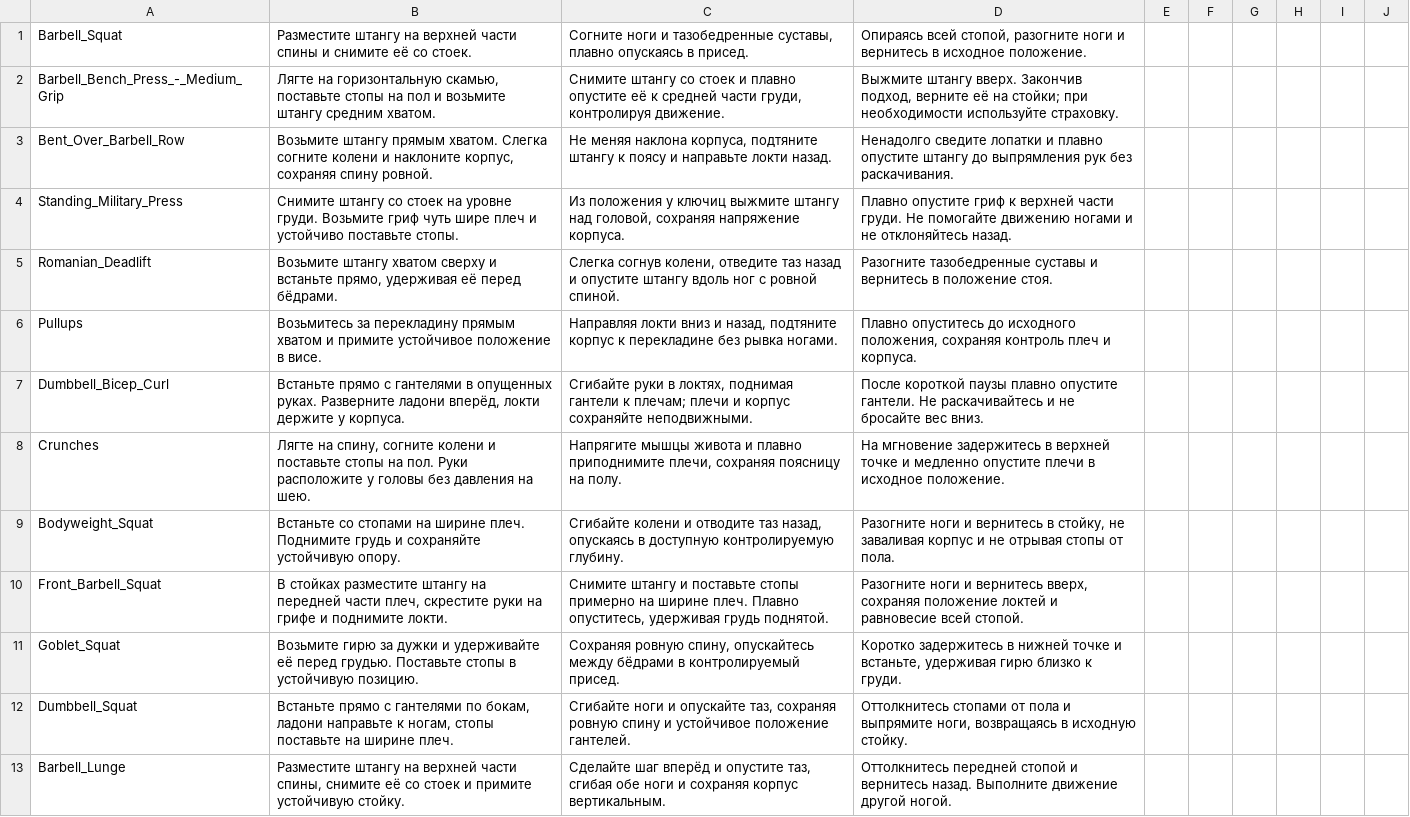
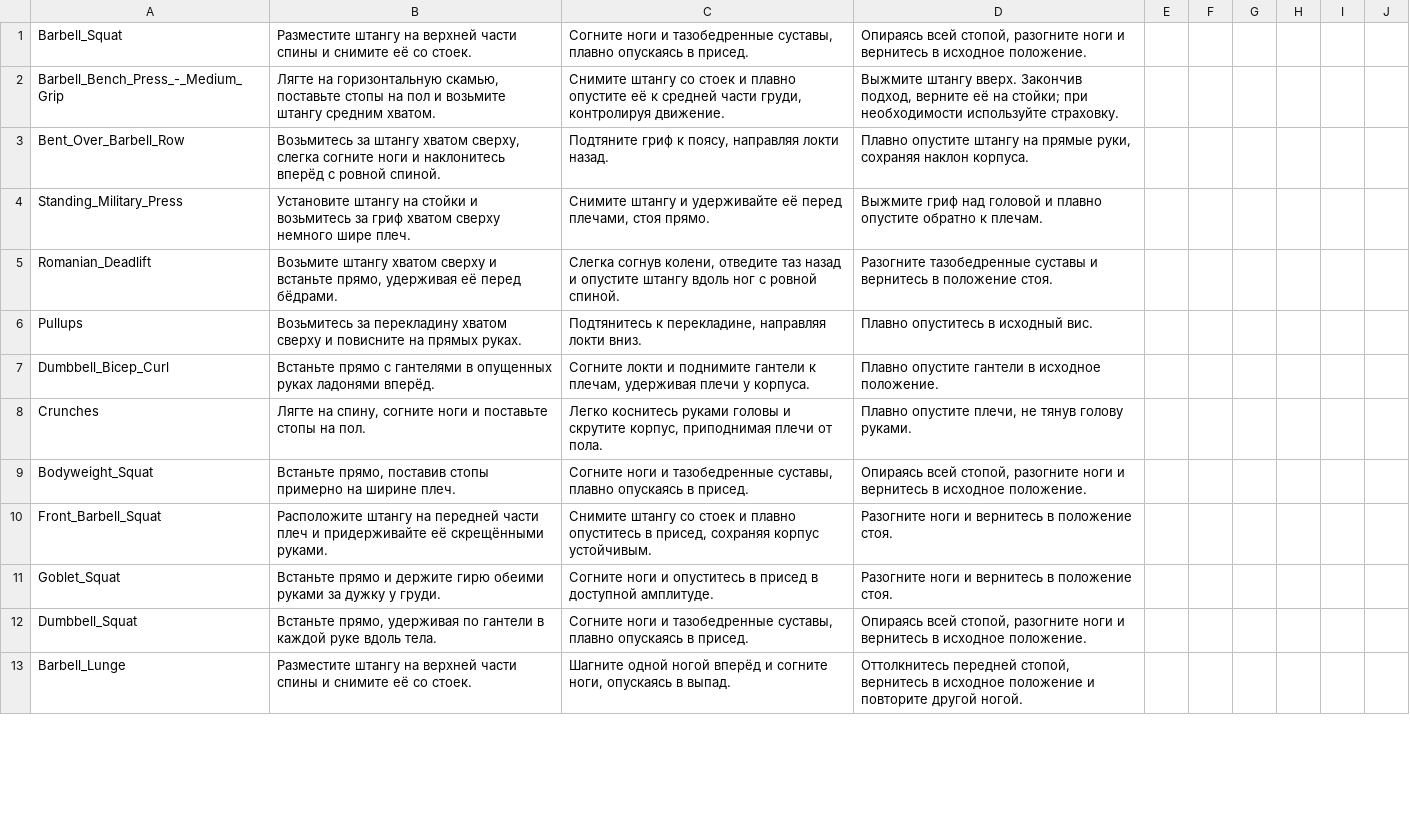
Before and after one commit to KeltorHD/Fitness-Tracker, a TSV file: Data/ExerciseLibrary/instructions.ru.tsv, drawn as a sheet; only a part is shown; the diff covers the shown part only.

Commit message:
Уточнить базовые приседания выпады и тяги

```diff
--- a/Data/ExerciseLibrary/instructions.ru.tsv
+++ b/Data/ExerciseLibrary/instructions.ru.tsv
@@ -2,12 +2,12 @@ Barbell_Squat	Разместите штангу на верхней части
 Barbell_Bench_Press_-_Medium_Grip	Лягте на горизонтальную скамью, поставьте стопы на пол и возьмите штангу средним хватом.	Снимите штангу со стоек и плавно опустите её к средней части груди, контролируя движение.	Выжмите штангу вверх. Закончив подход, верните её на стойки; при необходимости используйте страховку.
-Bent_Over_Barbell_Row	Возьмите штангу прямым хватом. Слегка согните колени и наклоните корпус, сохраняя спину ровной.	Не меняя наклона корпуса, подтяните штангу к поясу и направьте локти назад.	Ненадолго сведите лопатки и плавно опустите штангу до выпрямления рук без раскачивания.
-Standing_Military_Press	Снимите штангу со стоек на уровне груди. Возьмите гриф чуть шире плеч и устойчиво поставьте стопы.	Из положения у ключиц выжмите штангу над головой, сохраняя напряжение корпуса.	Плавно опустите гриф к верхней части груди. Не помогайте движению ногами и не отклоняйтесь назад.
+Bent_Over_Barbell_Row	Возьмитесь за штангу хватом сверху, слегка согните ноги и наклонитесь вперёд с ровной спиной.	Подтяните гриф к поясу, направляя локти назад.	Плавно опустите штангу на прямые руки, сохраняя наклон корпуса.
+Standing_Military_Press	Установите штангу на стойки и возьмитесь за гриф хватом сверху немного шире плеч.	Снимите штангу и удерживайте её перед плечами, стоя прямо.	Выжмите гриф над головой и плавно опустите обратно к плечам.
 Romanian_Deadlift	Возьмите штангу хватом сверху и встаньте прямо, удерживая её перед бёдрами.	Слегка согнув колени, отведите таз назад и опустите штангу вдоль ног с ровной спиной.	Разогните тазобедренные суставы и вернитесь в положение стоя.
-Pullups	Возьмитесь за перекладину прямым хватом и примите устойчивое положение в висе.	Направляя локти вниз и назад, подтяните корпус к перекладине без рывка ногами.	Плавно опуститесь до исходного положения, сохраняя контроль плеч и корпуса.
-Dumbbell_Bicep_Curl	Встаньте прямо с гантелями в опущенных руках. Разверните ладони вперёд, локти держите у корпуса.	Сгибайте руки в локтях, поднимая гантели к плечам; плечи и корпус сохраняйте неподвижными.	После короткой паузы плавно опустите гантели. Не раскачивайтесь и не бросайте вес вниз.
-Crunches	Лягте на спину, согните колени и поставьте стопы на пол. Руки расположите у головы без давления на шею.	Напрягите мышцы живота и плавно приподнимите плечи, сохраняя поясницу на полу.	На мгновение задержитесь в верхней точке и медленно опустите плечи в исходное положение.
-Bodyweight_Squat	Встаньте со стопами на ширине плеч. Поднимите грудь и сохраняйте устойчивую опору.	Сгибайте колени и отводите таз назад, опускаясь в доступную контролируемую глубину.	Разогните ноги и вернитесь в стойку, не заваливая корпус и не отрывая стопы от пола.
-Front_Barbell_Squat	В стойках разместите штангу на передней части плеч, скрестите руки на грифе и поднимите локти.	Снимите штангу и поставьте стопы примерно на ширине плеч. Плавно опуститесь, удерживая грудь поднятой.	Разогните ноги и вернитесь вверх, сохраняя положение локтей и равновесие всей стопой.
-Goblet_Squat	Возьмите гирю за дужки и удерживайте её перед грудью. Поставьте стопы в устойчивую позицию.	Сохраняя ровную спину, опускайтесь между бёдрами в контролируемый присед.	Коротко задержитесь в нижней точке и встаньте, удерживая гирю близко к груди.
-Dumbbell_Squat	Встаньте прямо с гантелями по бокам, ладони направьте к ногам, стопы поставьте на ширине плеч.	Сгибайте ноги и опускайте таз, сохраняя ровную спину и устойчивое положение гантелей.	Оттолкнитесь стопами от пола и выпрямите ноги, возвращаясь в исходную стойку.
-Barbell_Lunge	Разместите штангу на верхней части спины, снимите её со стоек и примите устойчивую стойку.	Сделайте шаг вперёд и опустите таз, сгибая обе ноги и сохраняя корпус вертикальным.	Оттолкнитесь передней стопой и вернитесь назад. Выполните движение другой ногой.
+Pullups	Возьмитесь за перекладину хватом сверху и повисните на прямых руках.	Подтянитесь к перекладине, направляя локти вниз.	Плавно опуститесь в исходный вис.
+Dumbbell_Bicep_Curl	Встаньте прямо с гантелями в опущенных руках ладонями вперёд.	Согните локти и поднимите гантели к плечам, удерживая плечи у корпуса.	Плавно опустите гантели в исходное положение.
+Crunches	Лягте на спину, согните ноги и поставьте стопы на пол.	Легко коснитесь руками головы и скрутите корпус, приподнимая плечи от пола.	Плавно опустите плечи, не тянув голову руками.
+Bodyweight_Squat	Встаньте прямо, поставив стопы примерно на ширине плеч.	Согните ноги и тазобедренные суставы, плавно опускаясь в присед.	Опираясь всей стопой, разогните ноги и вернитесь в исходное положение.
+Front_Barbell_Squat	Расположите штангу на передней части плеч и придерживайте её скрещёнными руками.	Снимите штангу со стоек и плавно опуститесь в присед, сохраняя корпус устойчивым.	Разогните ноги и вернитесь в положение стоя.
+Goblet_Squat	Встаньте прямо и держите гирю обеими руками за дужку у груди.	Согните ноги и опуститесь в присед в доступной амплитуде.	Разогните ноги и вернитесь в положение стоя.
+Dumbbell_Squat	Встаньте прямо, удерживая по гантели в каждой руке вдоль тела.	Согните ноги и тазобедренные суставы, плавно опускаясь в присед.	Опираясь всей стопой, разогните ноги и вернитесь в исходное положение.
+Barbell_Lunge	Разместите штангу на верхней части спины и снимите её со стоек.	Шагните одной ногой вперёд и согните ноги, опускаясь в выпад.	Оттолкнитесь передней стопой, вернитесь в исходное положение и повторите другой ногой.
```
Also changed, not shown: 15 edited cells elsewhere in this file, Data/ExerciseLibrary/selection.tsv, 6 other files.
